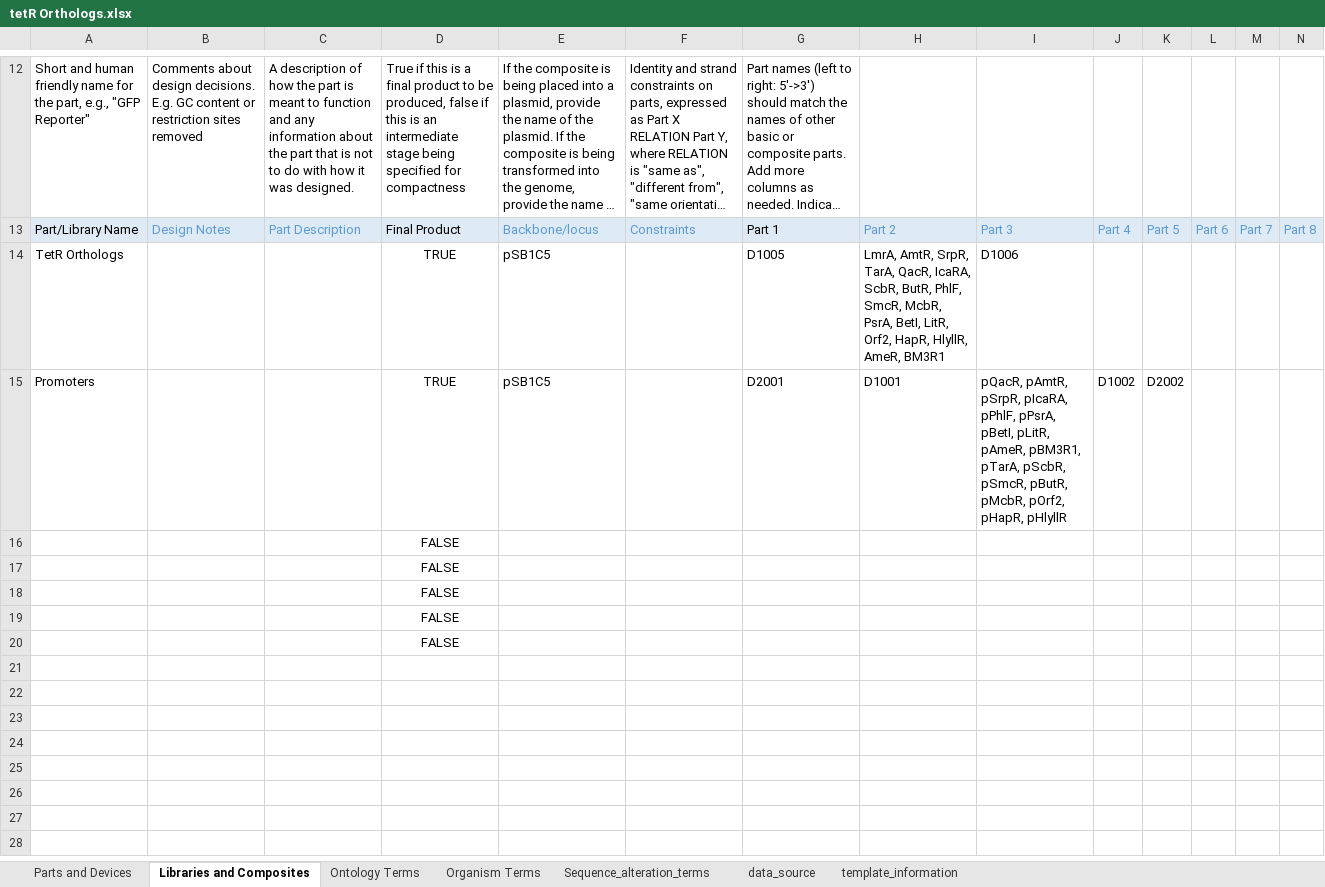
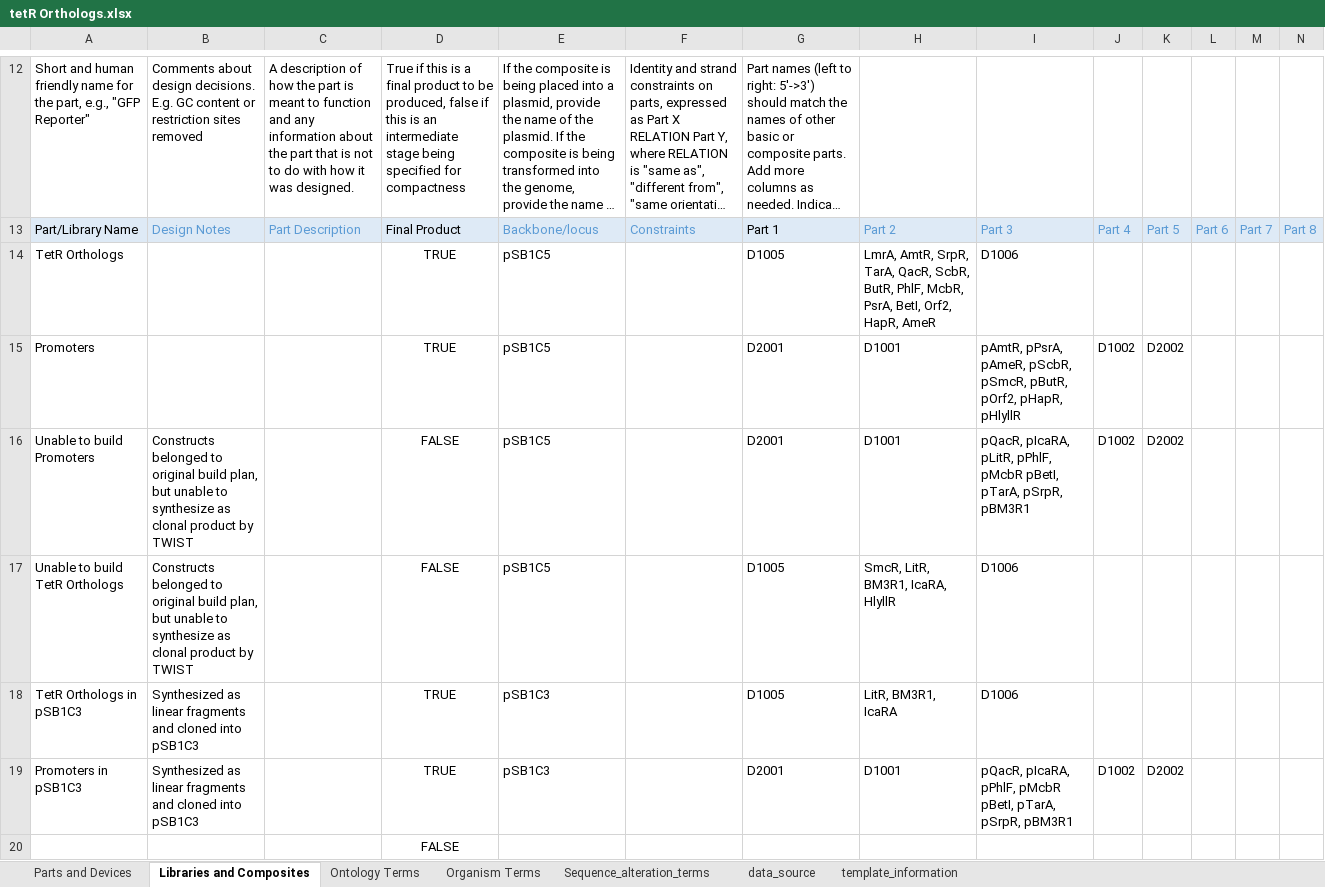
Before and after one commit to iGEM-Engineering/iGEM-distribution, an Excel workbook: tetR Orthologs/tetR Orthologs.xlsx, sheet Libraries and Composites, drawn as a sheet; only a part is shown, gaps mark what is left out; long unchanged cells end in …; values as stored, in another font and other column widths than the file's, no borders; table styles not drawn; removed rows and columns are numbered as before the commit, all else as after; rows hold the shown columns only; the diff names each change by its address in the sheet, - before the commit and + after, or states it on an @@ line.

Commit message:
Just missing the Interlab Constructs. Note for issue: Promoters_pBetI exists in TetR Orthologs & in Small Mol Inducers...but the sequence is different. Will open an issue for better checking.

```diff
--- a/tetR Orthologs/tetR Orthologs.xlsx (sheet Libraries and Composites)
+++ b/tetR Orthologs/tetR Orthologs.xlsx (sheet Libraries and Composites)
-H14: …TarA, QacR, IcaRA, ScbR, ButR, PhlF, SmcR, McbR, PsrA, BetI, LitR, Orf2, HapR, HlyllR, AmeR, BM3R1
+H14: …TarA, QacR, ScbR, ButR, PhlF, McbR, PsrA, BetI, Orf2, HapR, AmeR
-I15: pQacR, pAmtR, pSrpR, pIcaRA, pPhlF, pPsrA, pBetI, pLitR, pAmeR, pBM3R1, pTarA, pScbR, pSmcR, pButR, pMcbR, pOrf2, pHapR,…
+I15: pAmtR, pPsrA, pAmeR, pScbR, pSmcR, pButR, pOrf2, pHapR,…
-row 16:  |  |  | FALSE
-row 17:  |  |  | FALSE
-row 18:  |  |  | FALSE
-row 19:  |  |  | FALSE
+row 16: Unable to build Promoters | Constructs belonged to original build plan, but unable to synthesize as clonal product by TWIST |  | FALSE | pSB1C5 |  | D2001 | D1001 | pQacR, pIcaRA, pLitR, pPhlF, pMcbR pBetI, pTarA, pSrpR, pBM3R1 | D1002 | D2002
+row 17: Unable to build TetR Orthologs | Constructs belonged to original build plan, but unable to synthesize as clonal product by TWIST |  | FALSE | pSB1C5 |  | D1005 | SmcR, LitR, BM3R1, IcaRA, HlyllR | D1006
+row 18: TetR Orthologs in pSB1C3 | Synthesized as linear fragments and cloned into pSB1C3 |  | TRUE | pSB1C3 |  | D1005 | LitR, BM3R1, IcaRA | D1006
+row 19: Promoters in pSB1C3 | Synthesized as linear fragments and cloned into pSB1C3 |  | TRUE | pSB1C3 |  | D2001 | D1001 | pQacR, pIcaRA, pPhlF, pMcbR pBetI, pTarA, pSrpR, pBM3R1 | D1002 | D2002
```
Also changed, not shown: sheet Parts and Devices, Cell Cell communication/cell cell communication.xlsx, Plastic Degradation/Plastic Degradation.xlsx, 1 other file.
